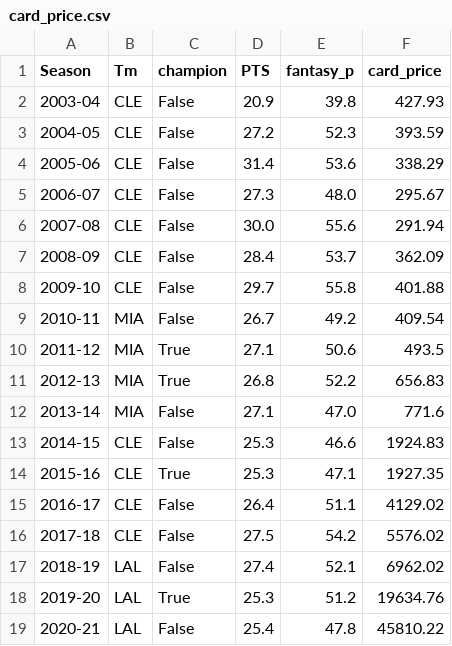
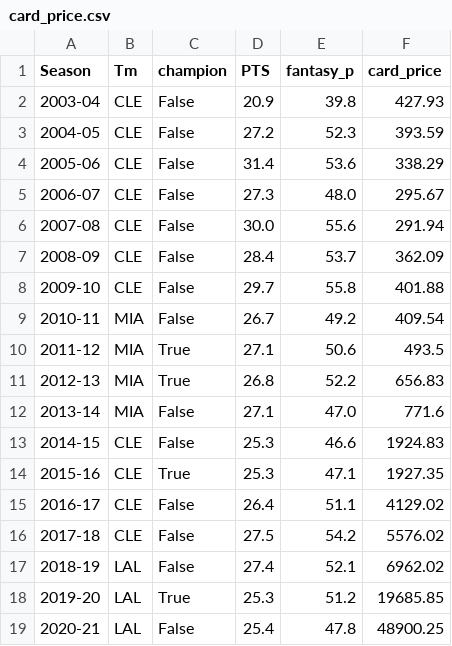
Before and after one commit to moodoa/NBA_card, a CSV file: card_price.csv, drawn as a sheet.

```diff
--- a/card_price.csv
+++ b/card_price.csv
@@ -17,3 +17,3 @@ Season,Tm,champion,PTS,fantasy_p,card_price
 2018-19,LAL,False,27.4,52.1,6962.02
-2019-20,LAL,True,25.3,51.2,19634.76
-2020-21,LAL,False,25.4,47.8,45810.22
+2019-20,LAL,True,25.3,51.2,19685.85
+2020-21,LAL,False,25.4,47.8,48900.25
```
Also changed, not shown: 4 other files.
